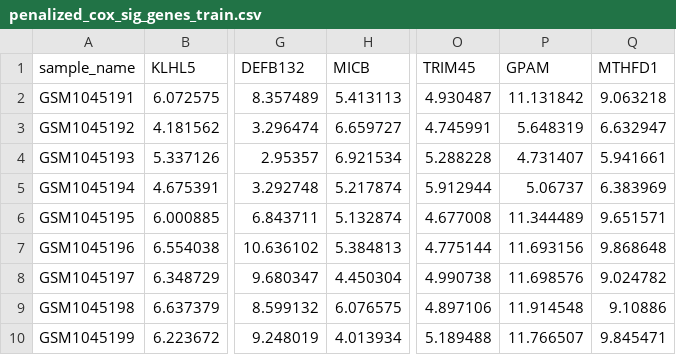
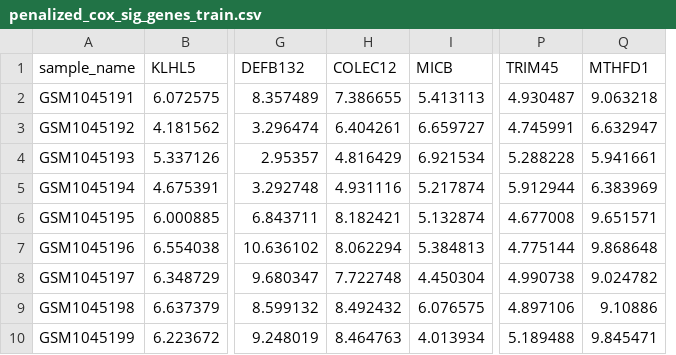
Before and after one commit to ramyap06/KongLab-ImmuneMLSurvivalAnalysis, a CSV file: datasets/csv_files/penalized_cox_sig_genes_train.csv, drawn as a sheet; only a part is shown, gaps mark what is left out; removed rows and columns are numbered as before the commit, all else as after; the diff names each change by its address in the sheet, - before the commit and + after, or states it on an @@ line.

Commit message:
Update penalized_cox_sig_genes_train.csv

```diff
--- a/datasets/csv_files/penalized_cox_sig_genes_train.csv
+++ b/datasets/csv_files/penalized_cox_sig_genes_train.csv
+column H (COLEC12), rows 2-10: 7.386655 | 6.404261 | 4.816429 | 4.931116 | 8.182421 | 8.062294 | 7.722748 | 8.492432 | 8.464763
-column P (GPAM), rows 2-10: 11.131842 | 5.648319 | 4.731407 | 5.06737 | 11.344489 | 11.693156 | 11.698576 | 11.914548 | 11.766507
```
